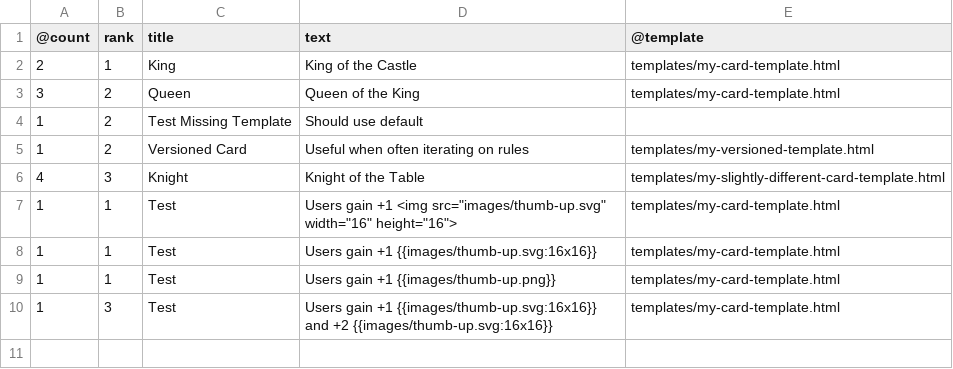
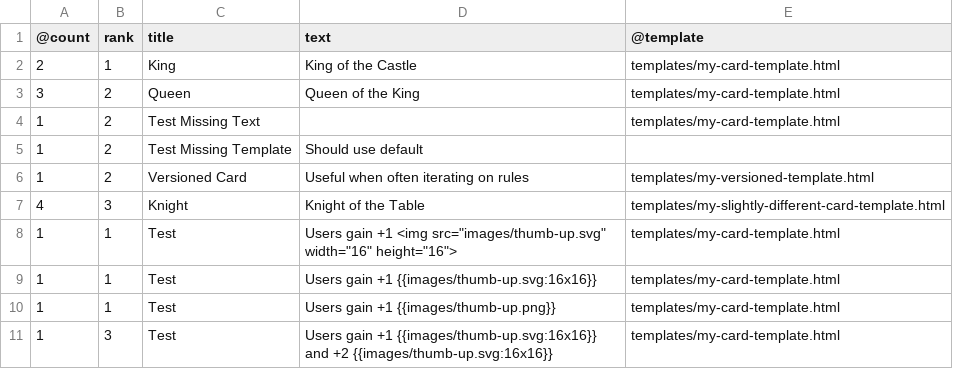
Before and after one commit to jhauberg/cards.py, a CSV file: example/my-data.csv, drawn as a sheet; the diff names each change by its address in the sheet, - before the commit and + after, or states it on an @@ line.

```diff
--- a/example/my-data.csv
+++ b/example/my-data.csv
+row 4: 1 | 2 | Test Missing Text |  | templates/my-card-template.html
```
Also changed, not shown: 2 other files.
